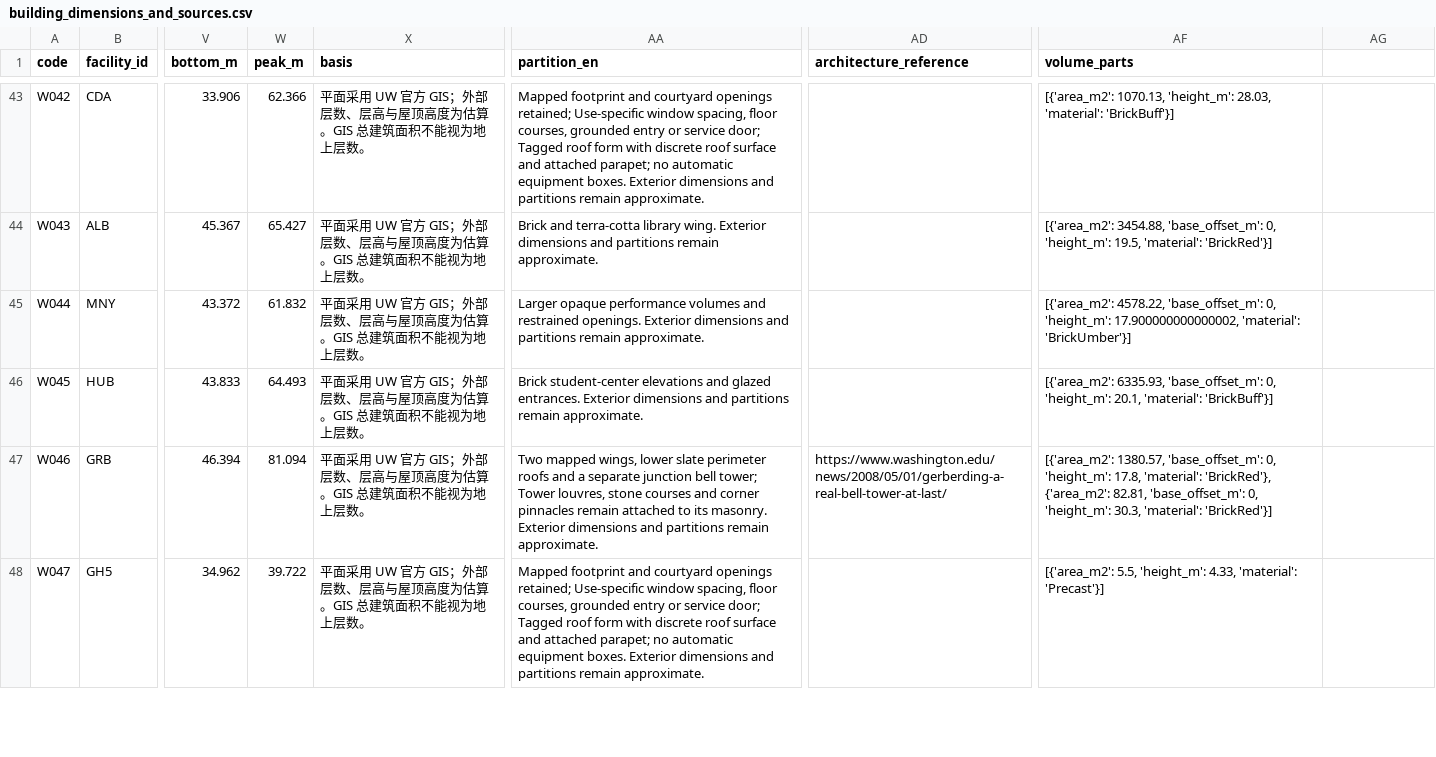
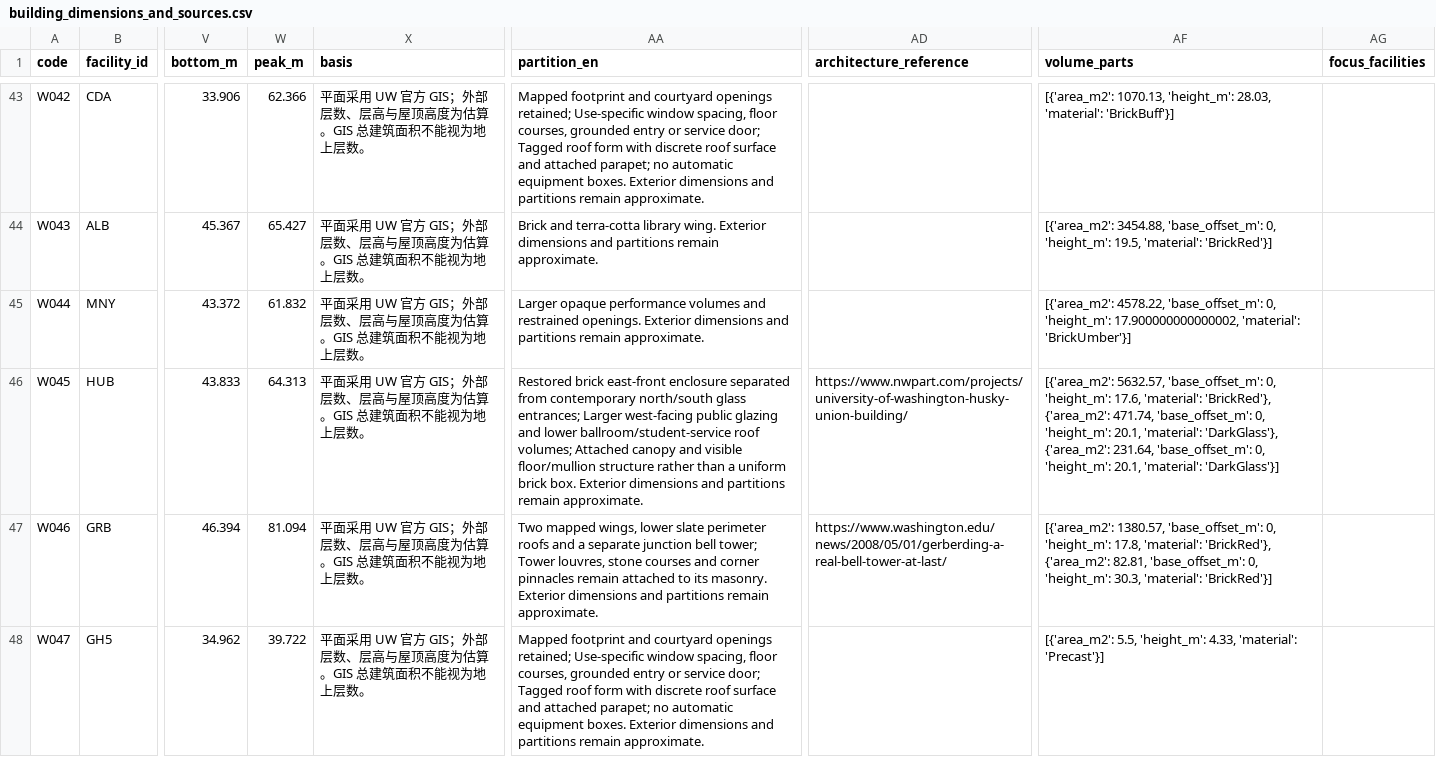
Before and after one commit to sd800/uw-3d-arch, a CSV file: output/building_dimensions_and_sources.csv, drawn as a sheet; only a part is shown, gaps mark what is left out; the diff covers the shown part only; the diff names each change by its address in the sheet, - before the commit and + after, or states it on an @@ line.

```diff
--- a/output/building_dimensions_and_sources.csv
+++ b/output/building_dimensions_and_sources.csv
-AG1: (empty)
+AG1: focus_facilities
-W46 (peak_m): 64.493
+W46 (peak_m): 64.313
-AA46 (partition_en): Brick student-center elevations and glazed entrances. Exterior dimensions…
+AA46 (partition_en): Restored brick east-front enclosure separated from contemporary north/south glass entrances; Larger west-facing public glazing and lower ballroom/student-service roof volumes; Attached canopy and visible floor/mullion structure rather than a uniform brick box. Exterior dimensions…
-AD46 (architecture_reference): (empty)
+AD46 (architecture_reference): https://www.nwpart.com/projects/university-of-washington-husky-union-building/
-AF46 (volume_parts): [{'area_m2': 6335.93, 'base_offset_m': 0, 'height_m': 20.1, 'material': 'BrickBuff'}]
+AF46 (volume_parts): [{'area_m2': 5632.57, 'base_offset_m': 0, 'height_m': 17.6, 'material': 'BrickRed'}, {'area_m2': 471.74, 'base_offset_m': 0, 'height_m': 20.1, 'material': 'DarkGlass'}, {'area_m2': 231.64, 'base_offset_m': 0, 'height_m': 20.1, 'material': 'DarkGlass'}]
```
Also changed, not shown: 71 edited cells elsewhere in this file, 41 other files.
